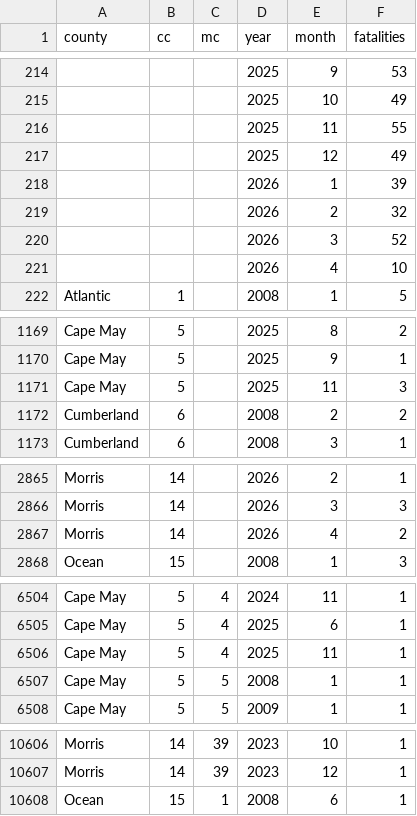
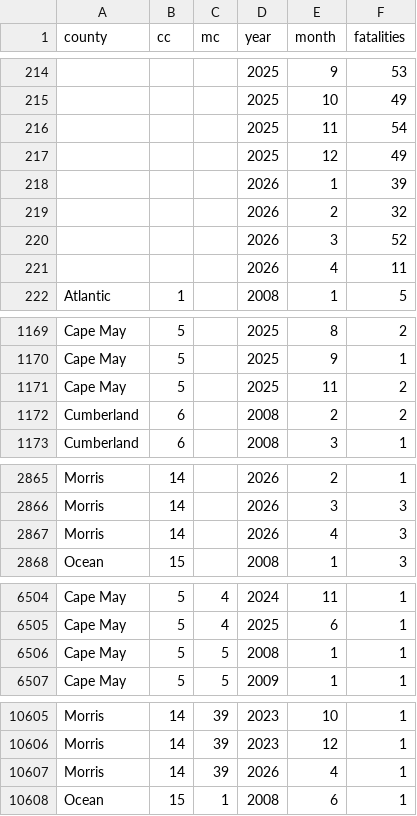
Before and after one commit to hudcostreets/nj-crashes, a CSV file: www/public/njsp/month-year.csv, drawn as a sheet; only a part is shown, gaps mark what is left out.

```diff
--- a/www/public/njsp/month-year.csv
+++ b/www/public/njsp/month-year.csv
@@ -215,3 +215,3 @@ county,cc,mc,year,month,fatalities
 ,,,2025,10,49
-,,,2025,11,55
+,,,2025,11,54
 ,,,2025,12,49
@@ -220,3 +220,3 @@ county,cc,mc,year,month,fatalities
 ,,,2026,3,52
-,,,2026,4,10
+,,,2026,4,11
 Atlantic,1,,2008,1,5
@@ -1170,3 +1170,3 @@ Cape May,5,,2025,8,2
 Cape May,5,,2025,9,1
-Cape May,5,,2025,11,3
+Cape May,5,,2025,11,2
 Cumberland,6,,2008,2,2
@@ -2866,3 +2866,3 @@ Morris,14,,2026,2,1
 Morris,14,,2026,3,3
-Morris,14,,2026,4,2
+Morris,14,,2026,4,3
 Ocean,15,,2008,1,3
@@ -6505,3 +6505,2 @@ Cape May,5,4,2024,11,1
 Cape May,5,4,2025,6,1
-Cape May,5,4,2025,11,1
 Cape May,5,5,2008,1,1
@@ -10607,2 +10606,3 @@ Morris,14,39,2023,10,1
 Morris,14,39,2023,12,1
+Morris,14,39,2026,4,1
 Ocean,15,1,2008,6,1
```
Also changed, not shown: www/public/njsp/monthly.csv, www/public/njsp/ytd.csv, 1 other file.
